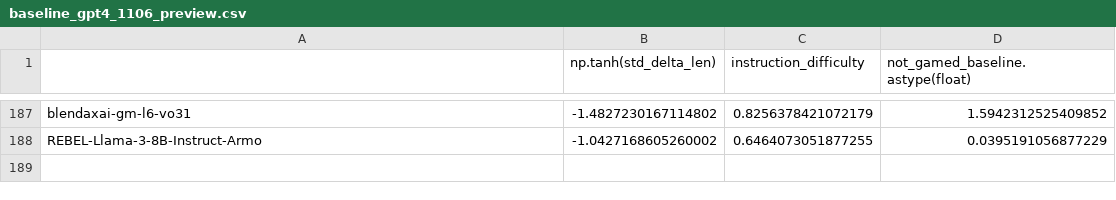
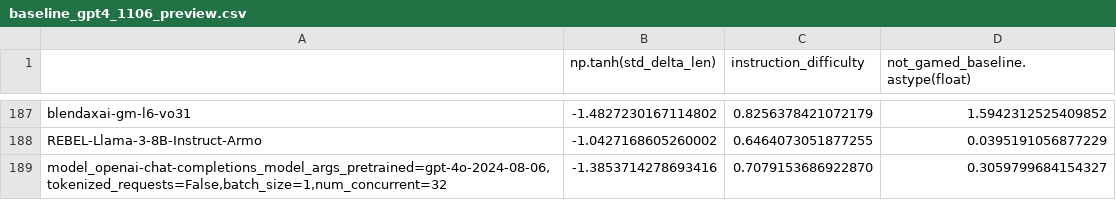
Before and after one commit to younesbelkada/evalchemy, a CSV file: eval/chat_benchmarks/alpaca_eval/src/alpaca_eval/metrics/weights/weighted_alpaca_eval_gpt4_turbo/length_controlled_v1/baseline_gpt4_1106_preview.csv, drawn as a sheet; only a part is shown, gaps mark what is left out.

```diff
--- a/eval/chat_benchmarks/alpaca_eval/src/alpaca_eval/metrics/weights/weighted_alpaca_eval_gpt4_turbo/length_controlled_v1/baseline_gpt4_1106_preview.csv
+++ b/eval/chat_benchmarks/alpaca_eval/src/alpaca_eval/metrics/weights/weighted_alpaca_eval_gpt4_turbo/length_controlled_v1/baseline_gpt4_1106_preview.csv
@@ -188 +188,2 @@ blendaxai-gm-l6-vo31,-1.4827230167114802,0.8256378421072179,1.5942312525409852
 REBEL-Llama-3-8B-Instruct-Armo,-1.0427168605260002,0.6464073051877255,0.0395191056877229
+"model_openai-chat-completions_model_args_pretrained=gpt-4o-2024-08-06,tokenized_requests=False,batch_size=1,num_concurrent=32",-1.3853714278693416,0.7079153686922870,0.3059799684154327
```
Also changed, not shown: eval/chat_benchmarks/alpaca_eval/src/alpaca_eval/leaderboards/data_AlpacaEval_2/weighted_alpaca_eval_gpt4_turbo_leaderboard.csv, 2 other files.
